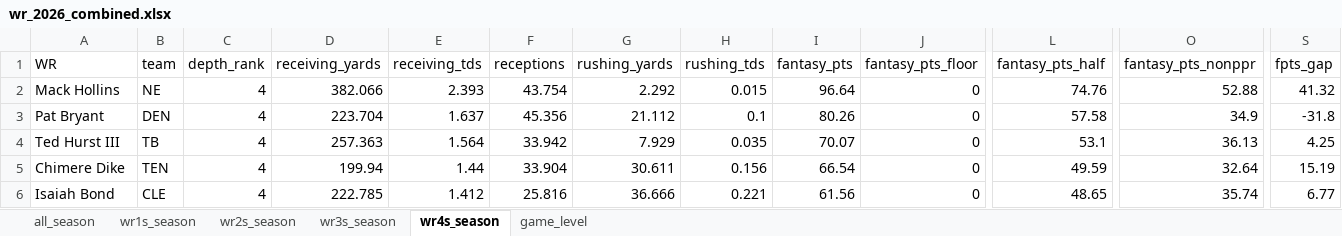
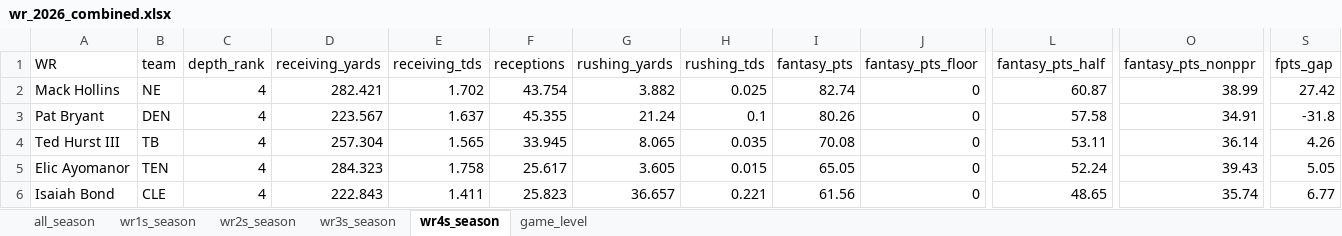
Before and after one commit to egomaniacsfantasy/lineup-lab, an Excel workbook: projections/wr_2026_combined.xlsx, sheet wr4s_season, drawn as a sheet; only a part is shown, gaps mark what is left out; values as stored, in another font and other column widths than the file's, no borders; removed rows and columns are numbered as before the commit, all else as after; rows hold the shown columns only; the diff covers the shown part only; the diff names each change by its address in the sheet, - before the commit and + after, or states it on an @@ line.

```diff
--- a/projections/wr_2026_combined.xlsx (sheet wr4s_season)
+++ b/projections/wr_2026_combined.xlsx (sheet wr4s_season)
-D2 (receiving_yards): 382.066
+D2 (receiving_yards): 282.421
-E2 (receiving_tds): 2.393
+E2 (receiving_tds): 1.702
-G2 (rushing_yards): 2.292
+G2 (rushing_yards): 3.882
-H2 (rushing_tds): 0.015
+H2 (rushing_tds): 0.025
-I2 (fantasy_pts): 96.64
+I2 (fantasy_pts): 82.74
-L2 (fantasy_pts_half): 74.76
+L2 (fantasy_pts_half): 60.87
-O2 (fantasy_pts_nonppr): 52.88
+O2 (fantasy_pts_nonppr): 38.99
-S2 (fpts_gap): 41.32
+S2 (fpts_gap): 27.42
-D3 (receiving_yards): 223.704
+D3 (receiving_yards): 223.567
-F3 (receptions): 45.356
+F3 (receptions): 45.355
-G3 (rushing_yards): 21.112
+G3 (rushing_yards): 21.24
-O3 (fantasy_pts_nonppr): 34.9
+O3 (fantasy_pts_nonppr): 34.91
-D4 (receiving_yards): 257.363
+D4 (receiving_yards): 257.304
-E4 (receiving_tds): 1.564
+E4 (receiving_tds): 1.565
-F4 (receptions): 33.942
+F4 (receptions): 33.945
-G4 (rushing_yards): 7.929
+G4 (rushing_yards): 8.065
-I4 (fantasy_pts): 70.07
+I4 (fantasy_pts): 70.08
-L4 (fantasy_pts_half): 53.1
+L4 (fantasy_pts_half): 53.11
-O4 (fantasy_pts_nonppr): 36.13
+O4 (fantasy_pts_nonppr): 36.14
-S4 (fpts_gap): 4.25
+S4 (fpts_gap): 4.26
-row 5: Chimere Dike | TEN | 4 | 199.94 | 1.44 | 33.904 | 30.611 | 0.156 | 66.54 | 0 | 49.59 | 32.64 | 15.19
+row 5: Elic Ayomanor | TEN | 4 | 284.323 | 1.758 | 25.617 | 3.605 | 0.015 | 65.05 | 0 | 52.24 | 39.43 | 5.05
-D6 (receiving_yards): 222.785
+D6 (receiving_yards): 222.843
-E6 (receiving_tds): 1.412
+E6 (receiving_tds): 1.411
-F6 (receptions): 25.816
+F6 (receptions): 25.823
-G6 (rushing_yards): 36.666
+G6 (rushing_yards): 36.657
```
Also changed, not shown: 2 added rows, 2 removed rows and 100 edited cells elsewhere in this sheet, sheet game_level, sheet all_season, sheet wr1s_season, sheet wr2s_season, sheet wr3s_season.
